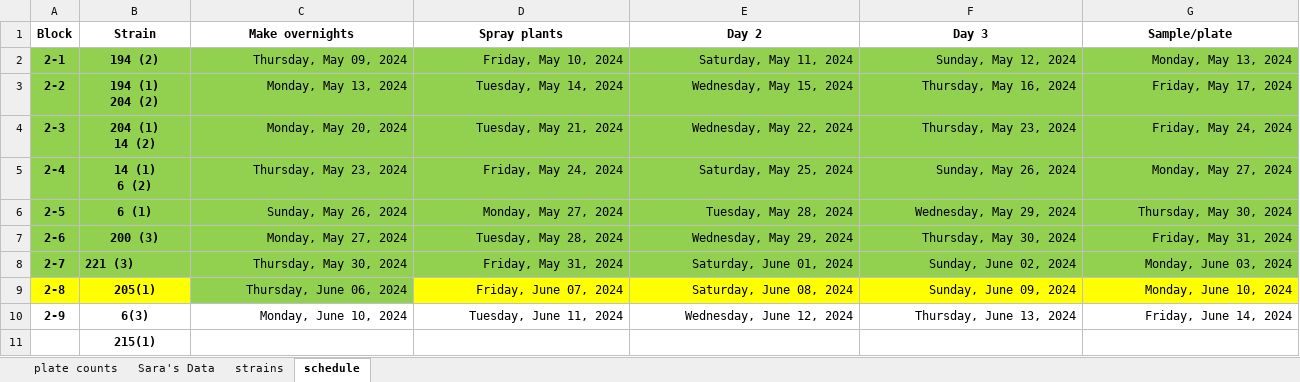
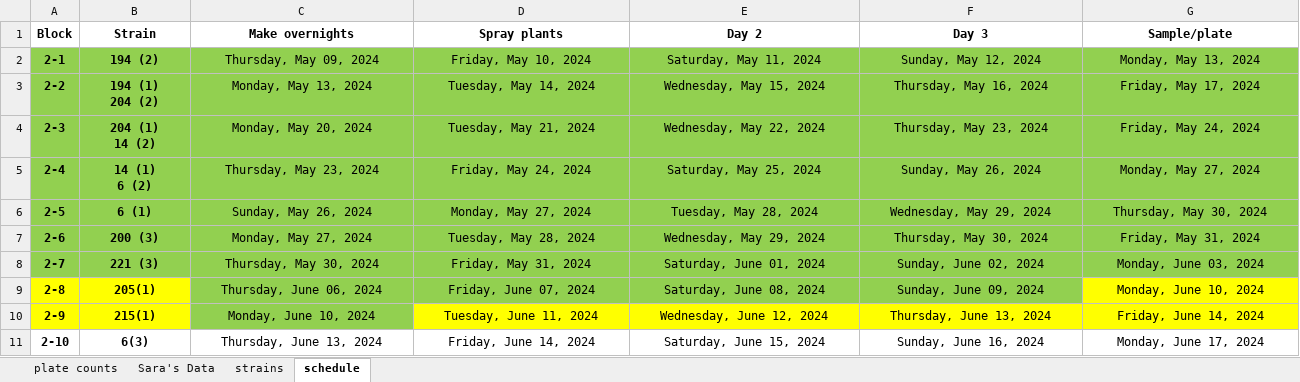
Before and after one commit to Hendry-Lab/pseud_epi_growth, an Excel workbook: pseud_epi_growth_2024summer.xlsx, sheet schedule, drawn as a sheet; only a part is shown; values as stored, in another font and other column widths than the file's, no borders; removed rows and columns are numbered as before the commit, all else as after; rows hold the shown columns only; the diff covers the shown part only; the diff names each change by its address in the sheet, - before the commit and + after, or states it on an @@ line.

Commit message:
Update

```diff
--- a/pseud_epi_growth_2024summer.xlsx (sheet schedule)
+++ b/pseud_epi_growth_2024summer.xlsx (sheet schedule)
-C2:G10 alignment: right
+C2:G10 alignment: center
-B8 alignment: left
+B8 alignment: center
-D9:F9 fill: #FFFF00
+D9:F9 fill: #92D050
-A10:B10 fill: none
+A10:B10 fill: #FFFF00
-B10 (Strain): 6(3)
+B10 (Strain): 215(1)
-C10 fill: none
+C10 fill: #92D050
-D10:G10 fill: none
+D10:G10 fill: #FFFF00
-row 11:  | 215(1)
+row 11: 2-10 | 6(3) | Thursday, June 13, 2024 | Friday, June 14, 2024 | Saturday, June 15, 2024 | Sunday, June 16, 2024 | Monday, June 17, 2024
```
Also changed, not shown: cell formats elsewhere in this sheet.
